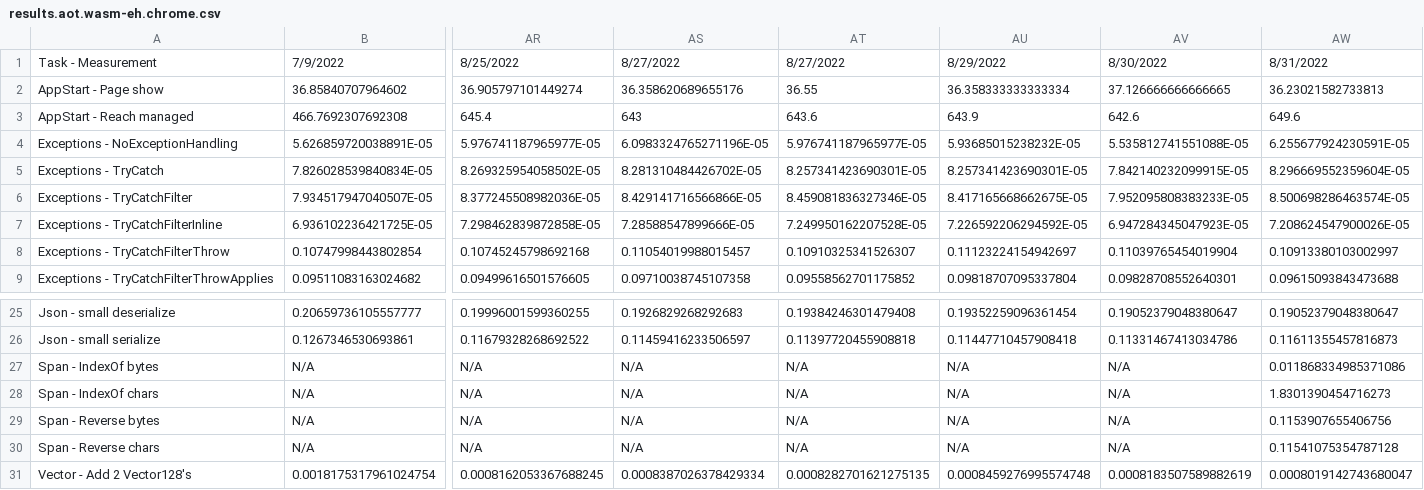
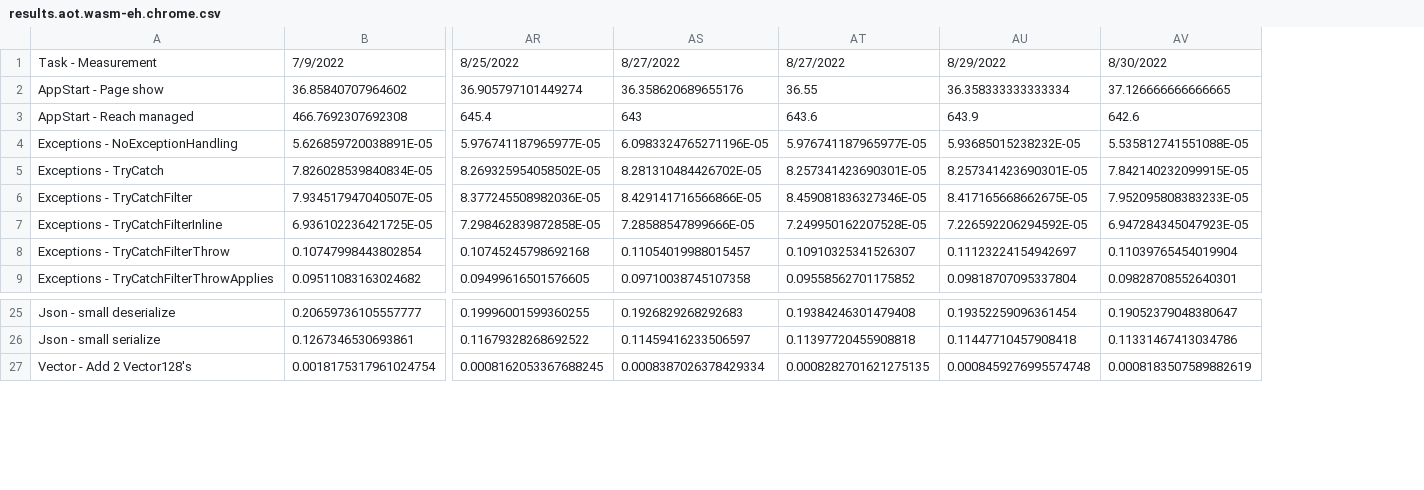
Before and after one commit to radekdoulik/WasmPerformanceMeasurements, a CSV file: csv/results.aot.wasm-eh.chrome.csv, drawn as a sheet; only a part is shown, gaps mark what is left out; rows hold the shown columns only; the diff names each change by its address in the sheet, - before the commit and + after, or states it on an @@ line.

```diff
--- a/csv/results.aot.wasm-eh.chrome.csv
+++ b/csv/results.aot.wasm-eh.chrome.csv
-column AW, rows 1-9: 8/31/2022 | 36.23021582733813 | 649.6 | 6.255677924230591E-05 | 8.296669552359604E-05 | 8.500698286463574E-05 | 7.208624547900026E-05 | 0.10913380103002997 | 0.09615093843473688; rows 25-26: 0.19052379048380647 | 0.11611355457816873; row 31: 0.0008019142743680047
-row 27: Span - IndexOf bytes | N/A | N/A | N/A | N/A | N/A | N/A | 0.011868334985371086
-row 28: Span - IndexOf chars | N/A | N/A | N/A | N/A | N/A | N/A | 1.8301390454716273
-row 29: Span - Reverse bytes | N/A | N/A | N/A | N/A | N/A | N/A | 0.1153907655406756
-row 30: Span - Reverse chars | N/A | N/A | N/A | N/A | N/A | N/A | 0.11541075354787128
```
Also changed, not shown: csv/results.aot.default.chrome.csv, csv/results.aot.default.firefox.csv, 36 other files.
